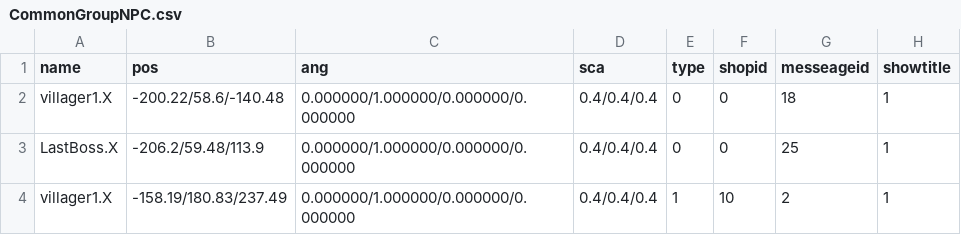
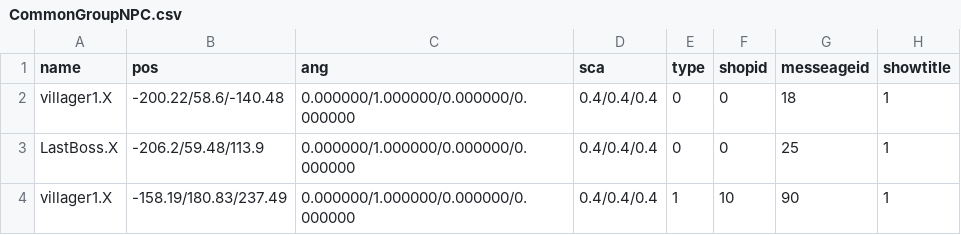
Before and after one commit to kbc15gc/game, a CSV file: game/Decide/Decide/Asset/Data/GroupData/CommonGroupNPC.csv, drawn as a sheet.

Commit message:
魔王城のSHOP店員追加。

```diff
--- a/game/Decide/Decide/Asset/Data/GroupData/CommonGroupNPC.csv
+++ b/game/Decide/Decide/Asset/Data/GroupData/CommonGroupNPC.csv
@@ -3,2 +3,2 @@ villager1.X,-200.22/58.6/-140.48,0.000000/1.000000/0.000000/0.000000,0.4/0.4/0.4
 LastBoss.X,-206.2/59.48/113.9,0.000000/1.000000/0.000000/0.000000,0.4/0.4/0.4,0,0,25,1
-villager1.X,-158.19/180.83/237.49,0.000000/1.000000/0.000000/0.000000,0.4/0.4/0.4,1,10,2,1
+villager1.X,-158.19/180.83/237.49,0.000000/1.000000/0.000000/0.000000,0.4/0.4/0.4,1,10,90,1
```
